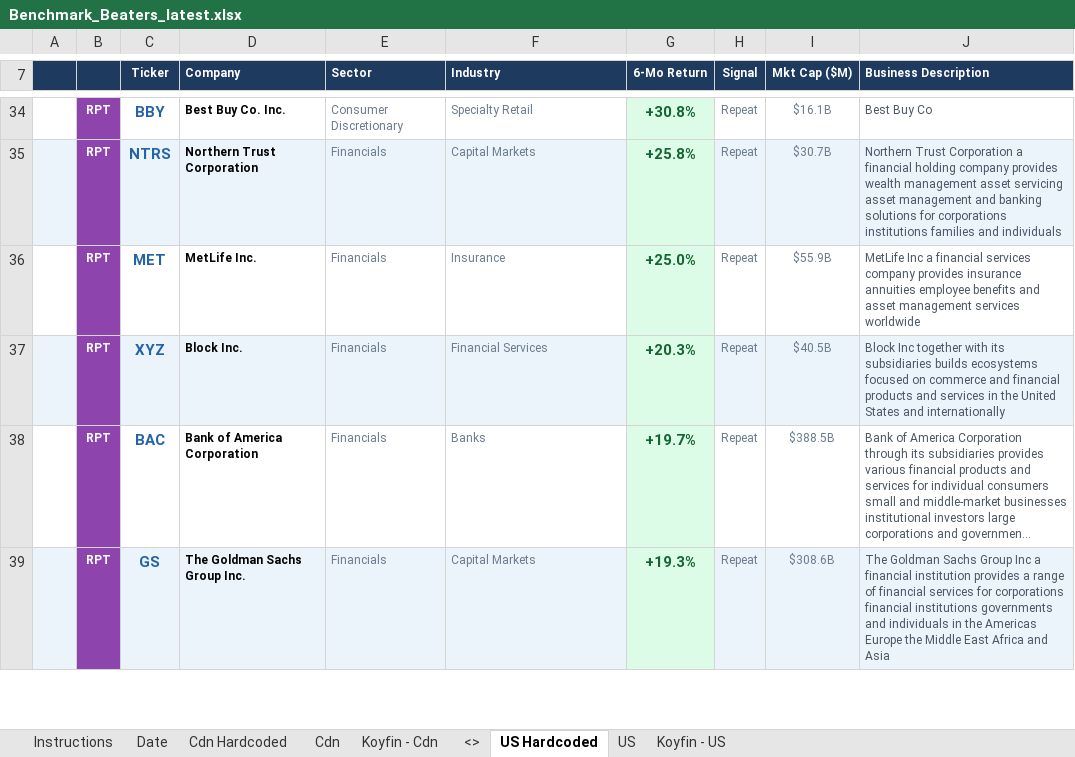
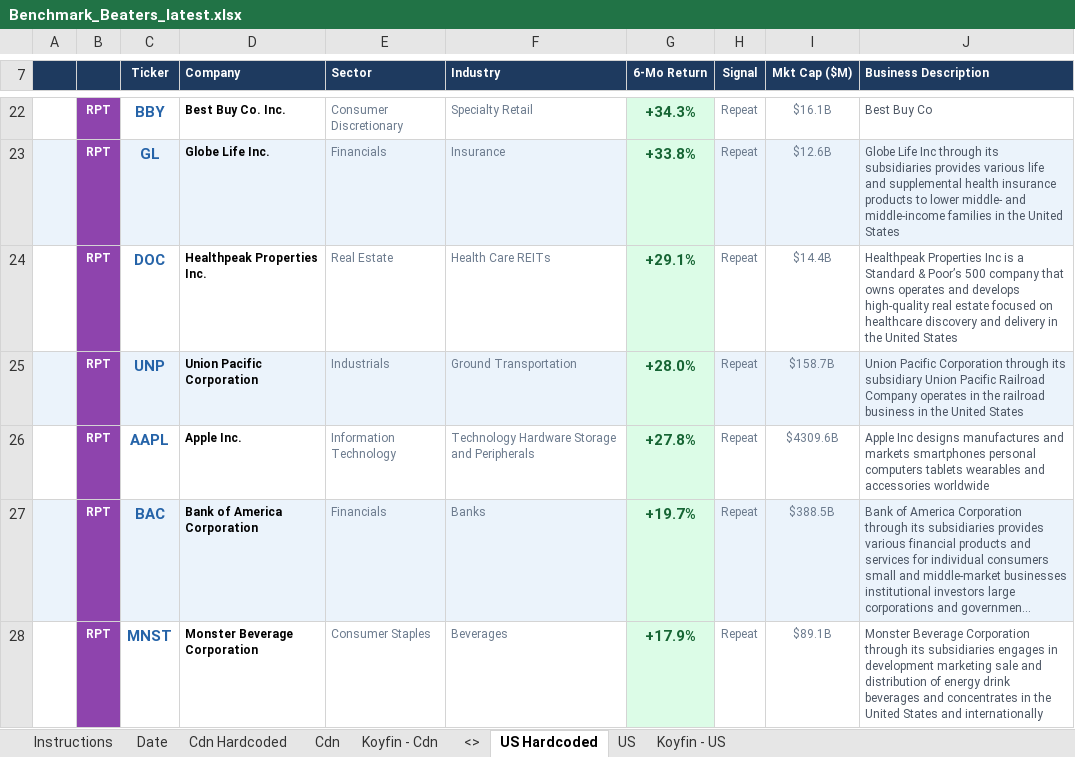
Before and after one commit to 5iResearch/data-scripts, an Excel workbook: outputs/benchmark-beaters/Benchmark_Beaters_latest.xlsx, sheet US Hardcoded, drawn as a sheet; only a part is shown, gaps mark what is left out; long unchanged cells end in …; values as stored, in another font and other column widths than the file's, no borders; conditional formats not drawn; removed rows and columns are numbered as before the commit, all else as after; the diff covers the shown part only; the diff names each change by its address in the sheet, - before the commit and + after, or states it on an @@ line.

```diff
--- a/outputs/benchmark-beaters/Benchmark_Beaters_latest.xlsx (sheet US Hardcoded)
+++ b/outputs/benchmark-beaters/Benchmark_Beaters_latest.xlsx (sheet US Hardcoded)
-G22 (6-Mo Return): +30.8%
+G22 (6-Mo Return): +34.3%
-row 35:  | RPT | NTRS | Northern Trust Corporation | Financials | Capital Markets | +25.8% | Repeat | $30.7B | Northern Trust Corporation a financial holding company provides wealth management asset servicing asset management and banking solutions for corporations institutions families and individuals
-A23 fill: none
+A23 fill: #EBF3FB
-C23 (Ticker): MET
+C23 (Ticker): GL
-C23:F23 fill: none
+C23:F23 fill: #EBF3FB
-D23 (Company): MetLife Inc.
+D23 (Company): Globe Life Inc.
-G23 (6-Mo Return): +25.0%
+G23 (6-Mo Return): +33.8%
-H23:J23 fill: none
+H23:J23 fill: #EBF3FB
-I23 (Mkt Cap ($M)): $55.9B
+I23 (Mkt Cap ($M)): $12.6B
-J23 (Business Description): MetLife Inc a financial services company provides insurance annuities employee benefits and asset management services worldwide
+J23 (Business Description): Globe Life Inc through its subsidiaries provides various life and supplemental health insurance products to lower middle- and middle-income families in the United States
-row 37:  | RPT | XYZ | Block Inc. | Financials | Financial Services | +20.3% | Repeat | $40.5B | Block Inc together with its subsidiaries builds ecosystems focused on commerce and financial products and services in the United States and internationally
+row 24:  | RPT | DOC | Healthpeak Properties Inc. | Real Estate | Health Care REITs | +29.1% | Repeat | $14.4B | Healthpeak Properties Inc is a Standard & Poor’s 500 company that owns operates and develops high-quality real estate focused on healthcare discovery and delivery in the United States
+row 25:  | RPT | UNP | Union Pacific Corporation | Industrials | Ground Transportation | +28.0% | Repeat | $158.7B | Union Pacific Corporation through its subsidiary Union Pacific Railroad Company operates in the railroad business in the United States
+row 26:  | RPT | AAPL | Apple Inc. | Information Technology | Technology Hardware Storage and Peripherals | +27.8% | Repeat | $4309.6B | Apple Inc designs manufactures and markets smartphones personal computers tablets wearables and accessories worldwide
-A27 fill: none
+A27 fill: #EBF3FB
-C27:F27 fill: none
+C27:F27 fill: #EBF3FB
-H27:J27 fill: none
+H27:J27 fill: #EBF3FB
-row 39:  | RPT | GS | The Goldman Sachs Group Inc. | Financials | Capital Markets | +19.3% | Repeat | $308.6B | The Goldman Sachs Group Inc a financial institution provides a range of financial services for corporations financial institutions governments and individuals in the Americas Europe the Middle East Africa and Asia
+row 28:  | RPT | MNST | Monster Beverage Corporation | Consumer Staples | Beverages | +17.9% | Repeat | $89.1B | Monster Beverage Corporation through its subsidiaries engages in development marketing sale and distribution of energy drink beverages and concentrates in the United States and internationally
```
Also changed, not shown: 13 added rows, 16 removed rows, 12 edited cells and cell formats elsewhere in this sheet, sheet Cdn Hardcoded, sheet Date, 2 other files.
